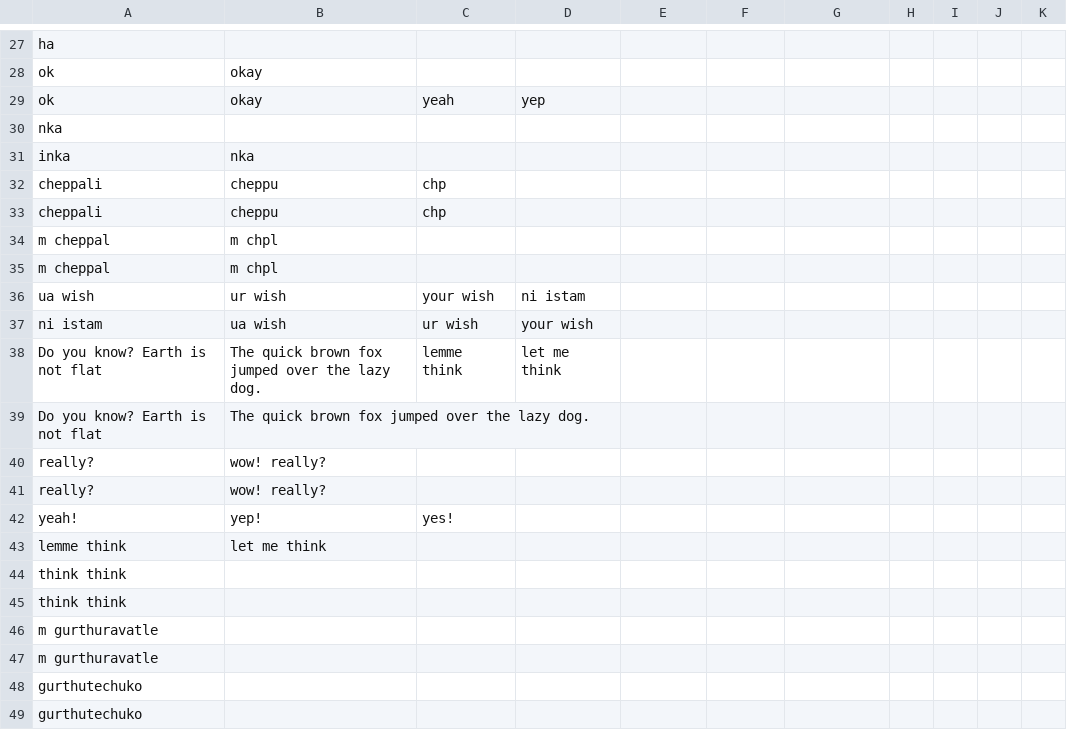
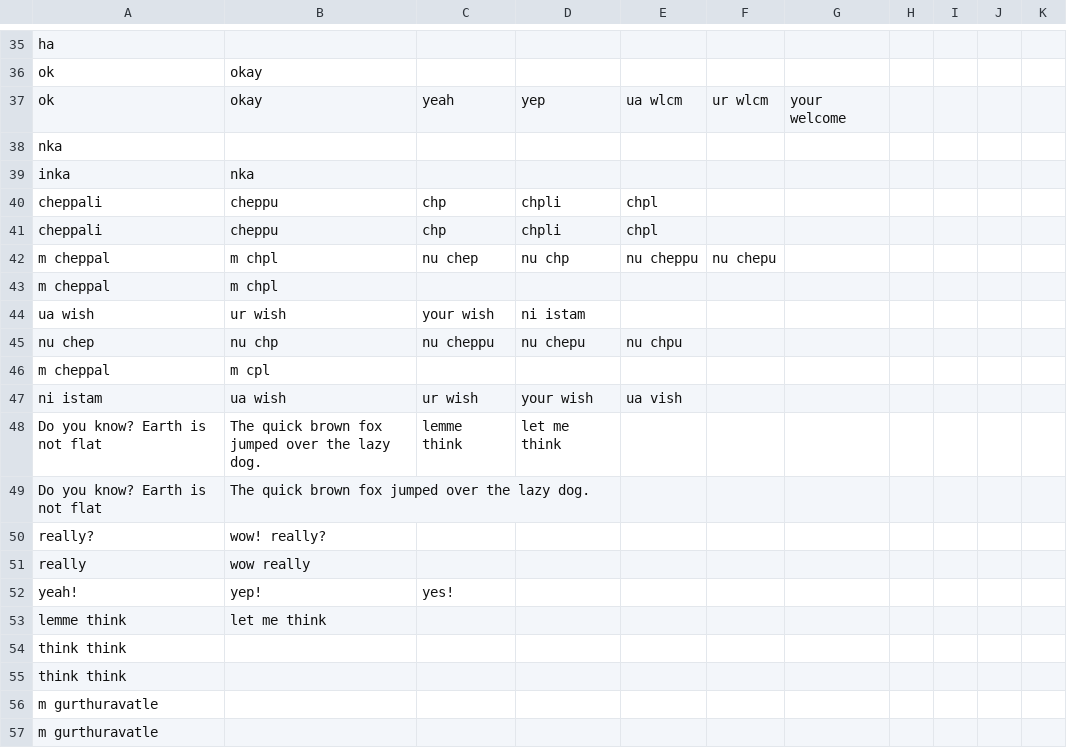
Before and after one commit to Abhijeet-AR/whatsapp_bot, a CSV file: replies_data.csv, drawn as a sheet; only a part is shown, gaps mark what is left out; the shorter side is filled out with more unchanged rows; the diff covers the shown part only.

```diff
--- a/replies_data.csv
+++ b/replies_data.csv
@@ -28,11 +36,13 @@ ha,,,,,,,,,,
 ok,okay,,,,,,,,,
-ok,okay,yeah,yep,,,,,,,
+ok,okay,yeah,yep,ua wlcm,ur wlcm,your welcome,,,,
 nka,,,,,,,,,,
 inka,nka,,,,,,,,,
-cheppali,cheppu,chp,,,,,,,,
-cheppali,cheppu,chp,,,,,,,,
-m cheppal,m chpl,,,,,,,,,
+cheppali,cheppu,chp,chpli,chpl,,,,,,
+cheppali,cheppu,chp,chpli,chpl,,,,,,
+m cheppal,m chpl,nu chep,nu chp,nu cheppu,nu chepu,,,,,
 m cheppal,m chpl,,,,,,,,,
 ua wish,ur wish,your wish,ni istam,,,,,,,
-ni istam,ua wish,ur wish,your wish,,,,,,,
+nu chep,nu chp,nu cheppu,nu chepu,nu chpu,,,,,,
+m cheppal,m cpl,,,,,,,,,
+ni istam,ua wish,ur wish,your wish,ua vish,,,,,,
 Do you know? Earth is not flat,The quick brown fox jumped over the lazy dog.,lemme think,let me think,,,,,,,
@@ -40,3 +50,3 @@ Do you know? Earth is not flat,The quick brown fox jumped over the lazy dog.,,,,
 really?,wow! really?,,,,,,,,,
-really?,wow! really?,,,,,,,,,
+really,wow really,,,,,,,,,
 yeah!,yep!,yes!,,,,,,,,
```
Also changed, not shown: 9 added rows, 1 removed row and 12 edited cells elsewhere in this file, 1 other file.
